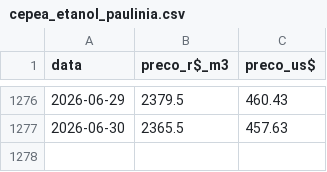
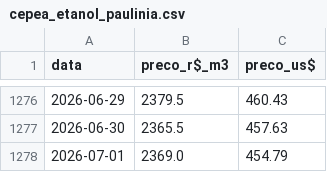
Before and after one commit to strongylis/sugar-intel, a CSV file: data/cepea_etanol_paulinia.csv, drawn as a sheet; only a part is shown, gaps mark what is left out; the diff names each change by its address in the sheet, - before the commit and + after, or states it on an @@ line.

```diff
--- a/data/cepea_etanol_paulinia.csv
+++ b/data/cepea_etanol_paulinia.csv
+row 1278: 2026-07-01 | 2369.0 | 454.79
```
Also changed, not shown: data/abicom_ppi.csv, data/b3_eth.csv, 9 other files.
